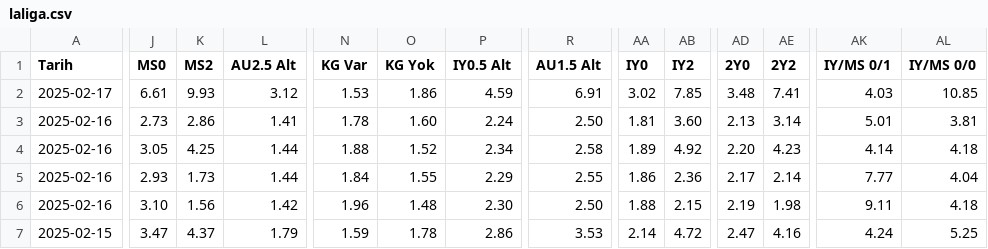
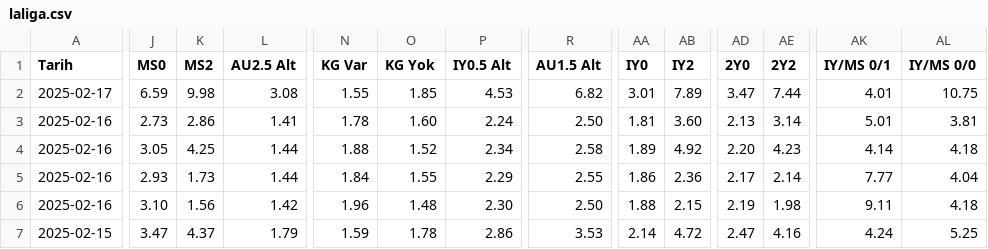
Before and after one commit to analysematchodds/match_odds_csv, a CSV file: laliga.csv, drawn as a sheet; only a part is shown, gaps mark what is left out; the diff covers the shown part only; the diff names each change by its address in the sheet, - before the commit and + after, or states it on an @@ line.

Commit message:
Update matchodds.csv

```diff
--- a/laliga.csv
+++ b/laliga.csv
-J2 (MS0): 6.61
+J2 (MS0): 6.59
-K2 (MS2): 9.93
+K2 (MS2): 9.98
-L2 (AU2.5 Alt): 3.12
+L2 (AU2.5 Alt): 3.08
-N2 (KG Var): 1.53
+N2 (KG Var): 1.55
-O2 (KG Yok): 1.86
+O2 (KG Yok): 1.85
-P2 (IY0.5 Alt): 4.59
+P2 (IY0.5 Alt): 4.53
-R2 (AU1.5 Alt): 6.91
+R2 (AU1.5 Alt): 6.82
-AA2 (IY0): 3.02
+AA2 (IY0): 3.01
-AB2 (IY2): 7.85
+AB2 (IY2): 7.89
-AD2 (2Y0): 3.48
+AD2 (2Y0): 3.47
-AE2 (2Y2): 7.41
+AE2 (2Y2): 7.44
-AK2 (IY/MS 0/1): 4.03
+AK2 (IY/MS 0/1): 4.01
-AL2 (IY/MS 0/0): 10.85
+AL2 (IY/MS 0/0): 10.75
```
Also changed, not shown: 2 edited cells elsewhere in this file.
